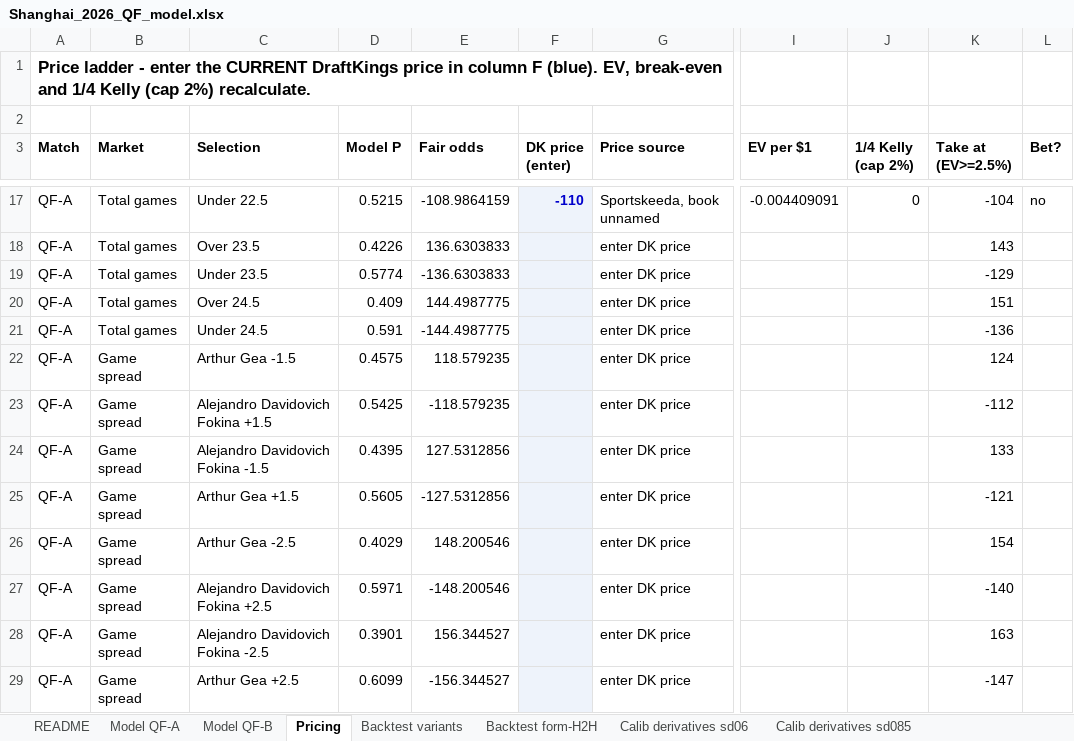
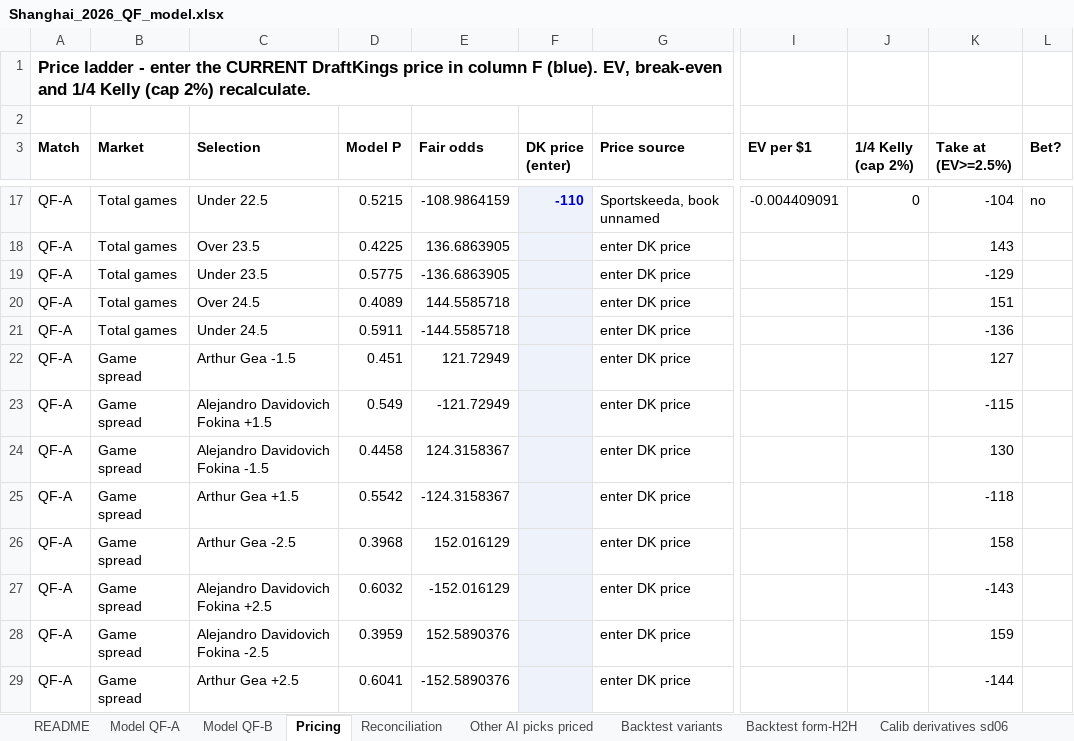
Before and after one commit to JonahHak/ReadME, an Excel workbook: sports-engine/tennis/2026-shanghai-qf/output/Shanghai_2026_QF_model.xlsx, sheet Pricing, drawn as a sheet; only a part is shown, gaps mark what is left out; values as stored, in another font and other column widths than the file's, no borders; the diff covers the shown part only; the diff names each change by its address in the sheet, - before the commit and + after, or states it on an @@ line.

```diff
--- a/sports-engine/tennis/2026-shanghai-qf/output/Shanghai_2026_QF_model.xlsx (sheet Pricing)
+++ b/sports-engine/tennis/2026-shanghai-qf/output/Shanghai_2026_QF_model.xlsx (sheet Pricing)
+sheet tab: Reconciliation
+sheet tab: Other AI picks priced
-D18 (Model P): 0.4226
+D18 (Model P): 0.4225
-E18 (Fair odds): 136.6303833
+E18 (Fair odds): 136.6863905
-D19 (Model P): 0.5774
+D19 (Model P): 0.5775
-E19 (Fair odds): -136.6303833
+E19 (Fair odds): -136.6863905
-D20 (Model P): 0.409
+D20 (Model P): 0.4089
-E20 (Fair odds): 144.4987775
+E20 (Fair odds): 144.5585718
-D21 (Model P): 0.591
+D21 (Model P): 0.5911
-E21 (Fair odds): -144.4987775
+E21 (Fair odds): -144.5585718
-D22 (Model P): 0.4575
+D22 (Model P): 0.451
-E22 (Fair odds): 118.579235
+E22 (Fair odds): 121.72949
-K22 (Take at (EV>=2.5%)): 124
+K22 (Take at (EV>=2.5%)): 127
-D23 (Model P): 0.5425
+D23 (Model P): 0.549
-E23 (Fair odds): -118.579235
+E23 (Fair odds): -121.72949
-K23 (Take at (EV>=2.5%)): -112
+K23 (Take at (EV>=2.5%)): -115
-D24 (Model P): 0.4395
+D24 (Model P): 0.4458
-E24 (Fair odds): 127.5312856
+E24 (Fair odds): 124.3158367
-K24 (Take at (EV>=2.5%)): 133
+K24 (Take at (EV>=2.5%)): 130
-D25 (Model P): 0.5605
+D25 (Model P): 0.5542
-E25 (Fair odds): -127.5312856
+E25 (Fair odds): -124.3158367
-K25 (Take at (EV>=2.5%)): -121
+K25 (Take at (EV>=2.5%)): -118
-D26 (Model P): 0.4029
+D26 (Model P): 0.3968
-E26 (Fair odds): 148.200546
+E26 (Fair odds): 152.016129
-K26 (Take at (EV>=2.5%)): 154
+K26 (Take at (EV>=2.5%)): 158
-D27 (Model P): 0.5971
+D27 (Model P): 0.6032
-E27 (Fair odds): -148.200546
+E27 (Fair odds): -152.016129
-K27 (Take at (EV>=2.5%)): -140
+K27 (Take at (EV>=2.5%)): -143
-D28 (Model P): 0.3901
+D28 (Model P): 0.3959
-E28 (Fair odds): 156.344527
+E28 (Fair odds): 152.5890376
-K28 (Take at (EV>=2.5%)): 163
+K28 (Take at (EV>=2.5%)): 159
-D29 (Model P): 0.6099
+D29 (Model P): 0.6041
-E29 (Fair odds): -156.344527
+E29 (Fair odds): -152.5890376
-K29 (Take at (EV>=2.5%)): -147
+K29 (Take at (EV>=2.5%)): -144
```
Also changed, not shown: 1 added row, 1 removed row and 269 edited cells elsewhere in this sheet, sheet Model QF-A, sheet Model QF-B, sheet Total games dist, formulas that keep their value, 9 other files.
